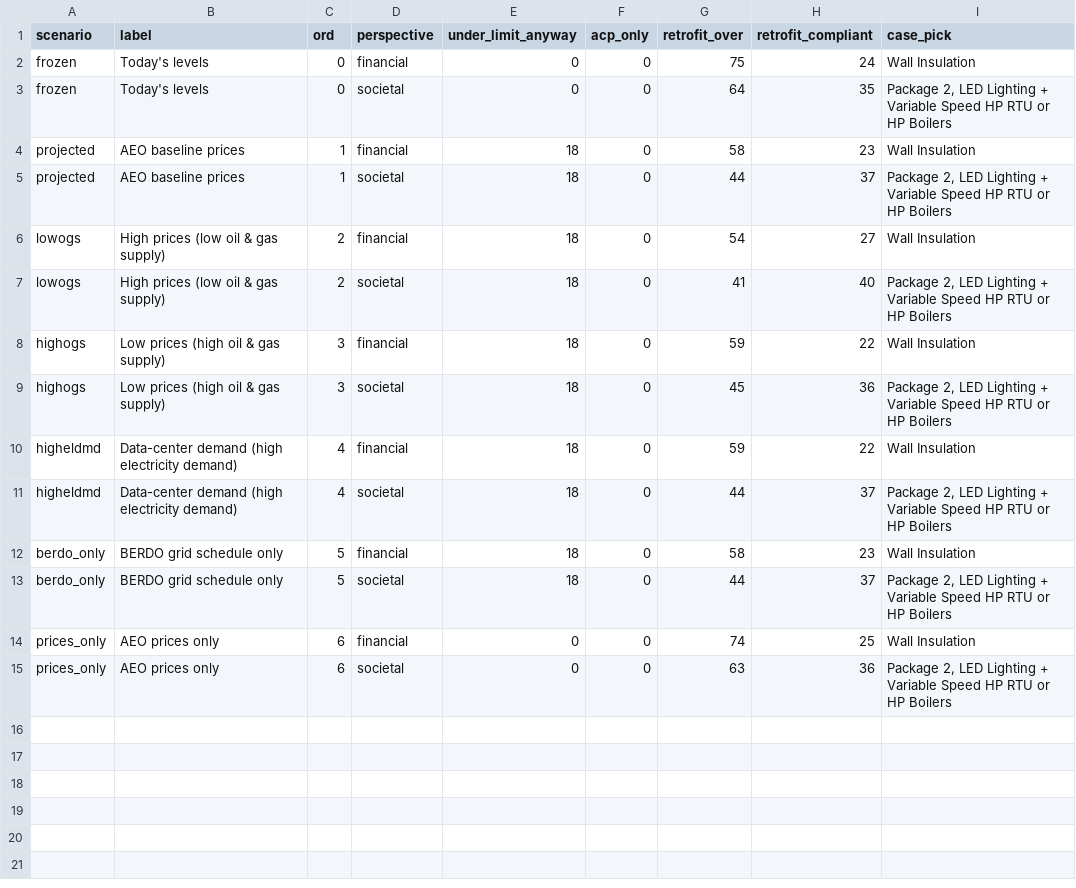
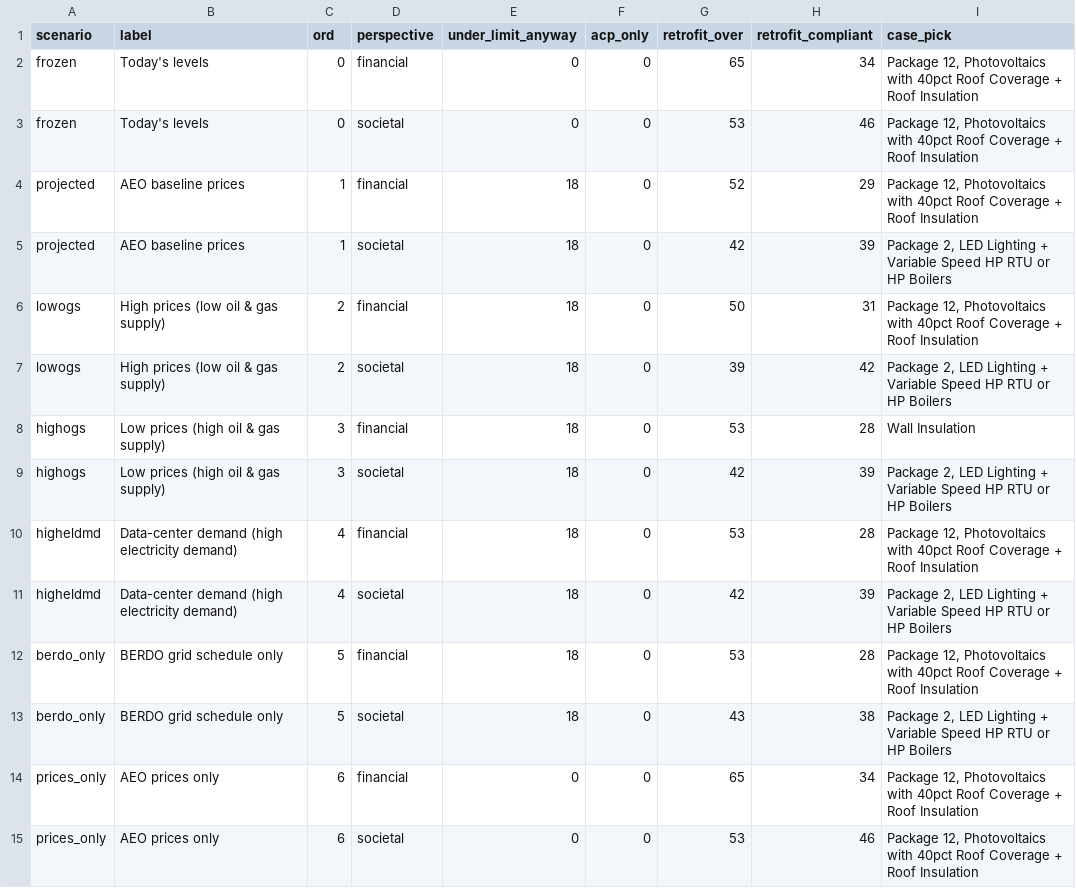
Before and after one commit to wegry/DS5500, a CSV file: presentation-2/data/scenarios.csv, drawn as a sheet.

```diff
--- a/presentation-2/data/scenarios.csv
+++ b/presentation-2/data/scenarios.csv
@@ -1,15 +1,15 @@
 scenario,label,ord,perspective,under_limit_anyway,acp_only,retrofit_over,retrofit_compliant,case_pick
-frozen,Today's levels,0,financial,0,0,75,24,Wall Insulation
-frozen,Today's levels,0,societal,0,0,64,35,"Package 2, LED Lighting + Variable Speed HP RTU or HP Boilers"
-projected,AEO baseline prices,1,financial,18,0,58,23,Wall Insulation
-projected,AEO baseline prices,1,societal,18,0,44,37,"Package 2, LED Lighting + Variable Speed HP RTU or HP Boilers"
-lowogs,High prices (low oil & gas supply),2,financial,18,0,54,27,Wall Insulation
-lowogs,High prices (low oil & gas supply),2,societal,18,0,41,40,"Package 2, LED Lighting + Variable Speed HP RTU or HP Boilers"
-highogs,Low prices (high oil & gas supply),3,financial,18,0,59,22,Wall Insulation
-highogs,Low prices (high oil & gas supply),3,societal,18,0,45,36,"Package 2, LED Lighting + Variable Speed HP RTU or HP Boilers"
-higheldmd,Data-center demand (high electricity demand),4,financial,18,0,59,22,Wall Insulation
-higheldmd,Data-center demand (high electricity demand),4,societal,18,0,44,37,"Package 2, LED Lighting + Variable Speed HP RTU or HP Boilers"
-berdo_only,BERDO grid schedule only,5,financial,18,0,58,23,Wall Insulation
-berdo_only,BERDO grid schedule only,5,societal,18,0,44,37,"Package 2, LED Lighting + Variable Speed HP RTU or HP Boilers"
-prices_only,AEO prices only,6,financial,0,0,74,25,Wall Insulation
-prices_only,AEO prices only,6,societal,0,0,63,36,"Package 2, LED Lighting + Variable Speed HP RTU or HP Boilers"
+frozen,Today's levels,0,financial,0,0,65,34,"Package 12, Photovoltaics with 40pct Roof Coverage + Roof Insulation"
+frozen,Today's levels,0,societal,0,0,53,46,"Package 12, Photovoltaics with 40pct Roof Coverage + Roof Insulation"
+projected,AEO baseline prices,1,financial,18,0,52,29,"Package 12, Photovoltaics with 40pct Roof Coverage + Roof Insulation"
+projected,AEO baseline prices,1,societal,18,0,42,39,"Package 2, LED Lighting + Variable Speed HP RTU or HP Boilers"
+lowogs,High prices (low oil & gas supply),2,financial,18,0,50,31,"Package 12, Photovoltaics with 40pct Roof Coverage + Roof Insulation"
+lowogs,High prices (low oil & gas supply),2,societal,18,0,39,42,"Package 2, LED Lighting + Variable Speed HP RTU or HP Boilers"
+highogs,Low prices (high oil & gas supply),3,financial,18,0,53,28,Wall Insulation
+highogs,Low prices (high oil & gas supply),3,societal,18,0,42,39,"Package 2, LED Lighting + Variable Speed HP RTU or HP Boilers"
+higheldmd,Data-center demand (high electricity demand),4,financial,18,0,53,28,"Package 12, Photovoltaics with 40pct Roof Coverage + Roof Insulation"
+higheldmd,Data-center demand (high electricity demand),4,societal,18,0,42,39,"Package 2, LED Lighting + Variable Speed HP RTU or HP Boilers"
+berdo_only,BERDO grid schedule only,5,financial,18,0,53,28,"Package 12, Photovoltaics with 40pct Roof Coverage + Roof Insulation"
+berdo_only,BERDO grid schedule only,5,societal,18,0,43,38,"Package 2, LED Lighting + Variable Speed HP RTU or HP Boilers"
+prices_only,AEO prices only,6,financial,0,0,65,34,"Package 12, Photovoltaics with 40pct Roof Coverage + Roof Insulation"
+prices_only,AEO prices only,6,societal,0,0,53,46,"Package 12, Photovoltaics with 40pct Roof Coverage + Roof Insulation"
```
Also changed, not shown: dbt/analysis_outputs/financial_k_changes.csv, dbt/analysis_outputs/financial_k_choices.csv, 14 other files.
